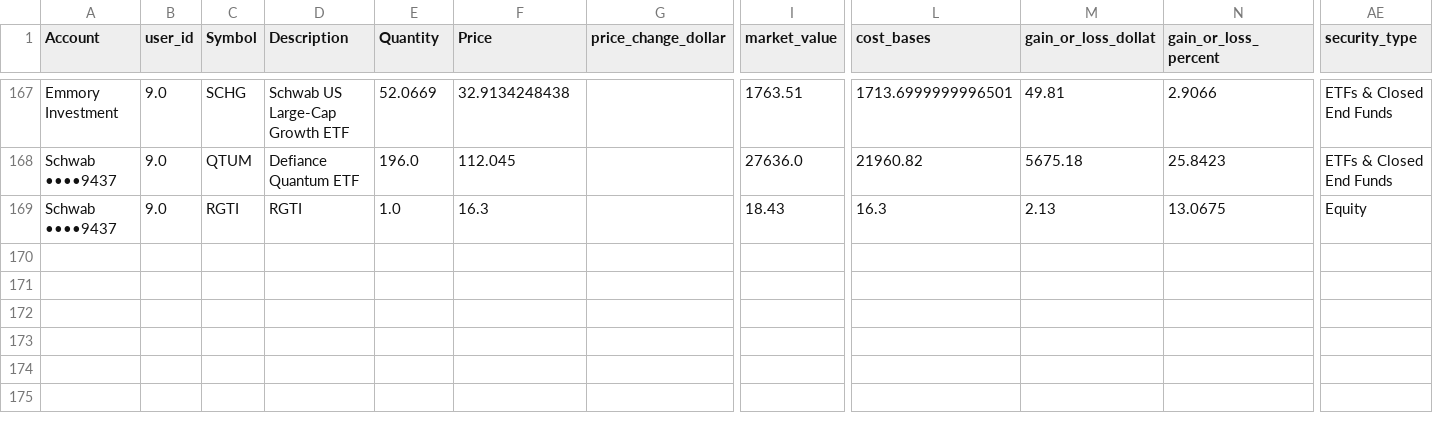
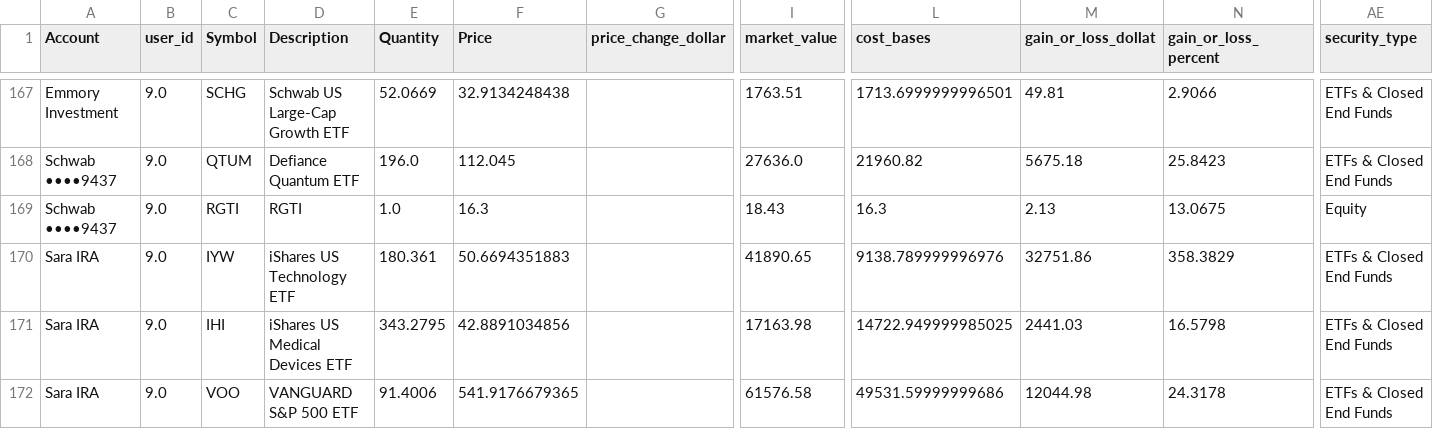
Before and after one commit to cameronjefferey/ccwj, a CSV file: dbt/seeds/current_positions.csv, drawn as a sheet; only a part is shown, gaps mark what is left out; rows hold the shown columns only; the diff names each change by its address in the sheet, - before the commit and + after, or states it on an @@ line.

```diff
--- a/dbt/seeds/current_positions.csv
+++ b/dbt/seeds/current_positions.csv
+row 170: Sara IRA | 9.0 | IYW | iShares US Technology ETF | 180.361 | 50.6694351883 |  | 41890.65 | 9138.789999996976 | 32751.86 | 358.3829 | ETFs & Closed End Funds
+row 171: Sara IRA | 9.0 | IHI | iShares US Medical Devices ETF | 343.2795 | 42.8891034856 |  | 17163.98 | 14722.949999985025 | 2441.03 | 16.5798 | ETFs & Closed End Funds
+row 172: Sara IRA | 9.0 | VOO | VANGUARD S&P 500 ETF | 91.4006 | 541.9176679365 |  | 61576.58 | 49531.59999999686 | 12044.98 | 24.3178 | ETFs & Closed End Funds
```
Also changed, not shown: dbt/seeds/schwab_account_balances.csv, dbt/seeds/trade_history.csv.
